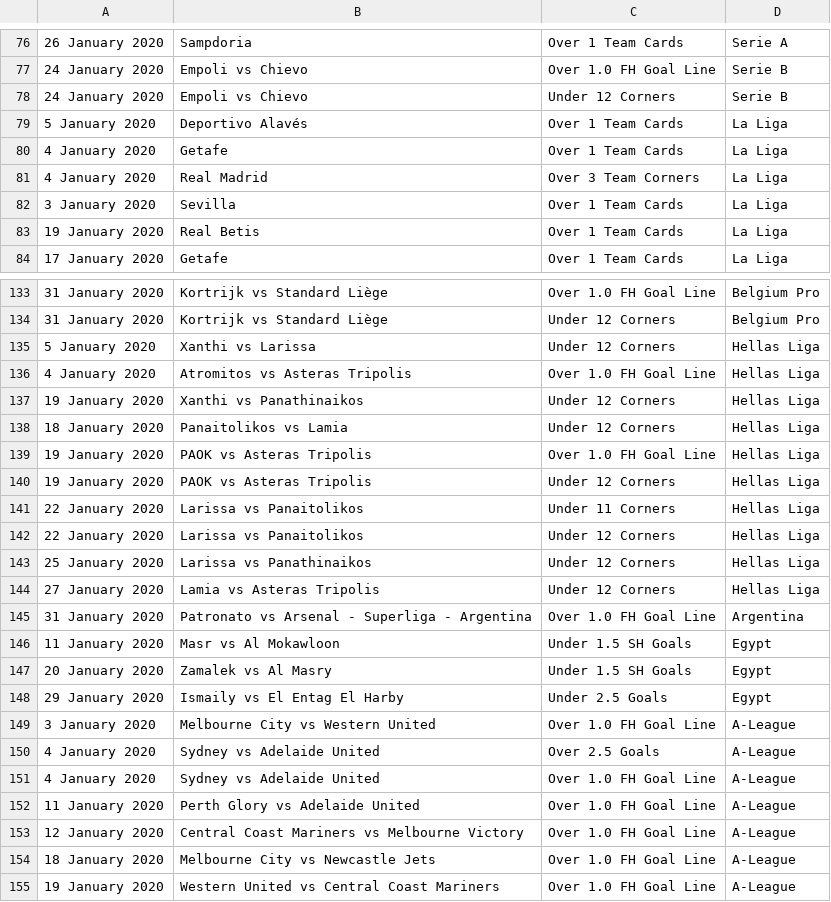
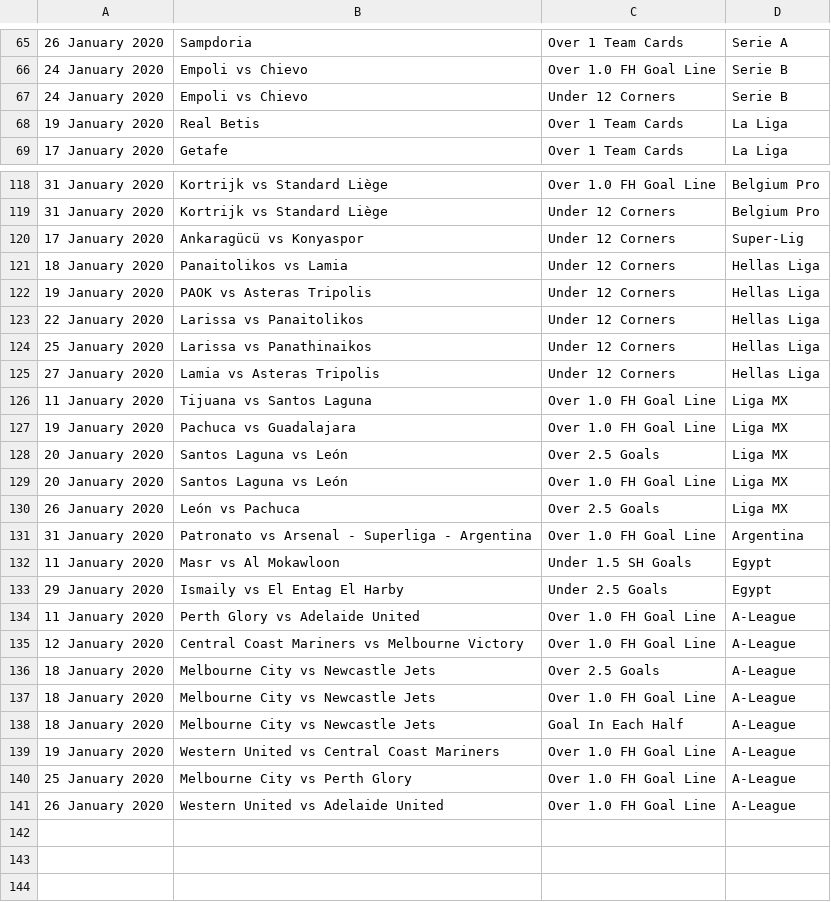
Before and after one commit to arjybarji/FootballScraping, a CSV file: bets.csv, drawn as a sheet; only a part is shown, gaps mark what is left out; the shorter side is filled out with more unchanged rows; removed rows and columns are numbered as before the commit, all else as after; the diff covers the shown part only; the diff names each change by its address in the sheet, - before the commit and + after, or states it on an @@ line.

```diff
--- a/bets.csv
+++ b/bets.csv
-row 79: 5 January 2020 | Deportivo Alavés | Over 1 Team Cards | La Liga
-row 80: 4 January 2020 | Getafe | Over 1 Team Cards | La Liga
-row 81: 4 January 2020 | Real Madrid | Over 3 Team Corners | La Liga
-row 82: 3 January 2020 | Sevilla | Over 1 Team Cards | La Liga
-row 135: 5 January 2020 | Xanthi vs Larissa | Under 12 Corners | Hellas Liga
-row 136: 4 January 2020 | Atromitos vs Asteras Tripolis | Over 1.0 FH Goal Line | Hellas Liga
-row 137: 19 January 2020 | Xanthi vs Panathinaikos | Under 12 Corners | Hellas Liga
+row 120: 17 January 2020 | Ankaragücü vs Konyaspor | Under 12 Corners | Super-Lig
-row 139: 19 January 2020 | PAOK vs Asteras Tripolis | Over 1.0 FH Goal Line | Hellas Liga
-row 141: 22 January 2020 | Larissa vs Panaitolikos | Under 11 Corners | Hellas Liga
+row 126: 11 January 2020 | Tijuana vs Santos Laguna | Over 1.0 FH Goal Line | Liga MX
+row 127: 19 January 2020 | Pachuca vs Guadalajara | Over 1.0 FH Goal Line | Liga MX
+row 128: 20 January 2020 | Santos Laguna vs León | Over 2.5 Goals | Liga MX
+row 129: 20 January 2020 | Santos Laguna vs León | Over 1.0 FH Goal Line | Liga MX
+row 130: 26 January 2020 | León vs Pachuca | Over 2.5 Goals | Liga MX
-row 147: 20 January 2020 | Zamalek vs Al Masry | Under 1.5 SH Goals | Egypt
-row 149: 3 January 2020 | Melbourne City vs Western United | Over 1.0 FH Goal Line | A-League
-row 150: 4 January 2020 | Sydney vs Adelaide United | Over 2.5 Goals | A-League
-row 151: 4 January 2020 | Sydney vs Adelaide United | Over 1.0 FH Goal Line | A-League
+row 136: 18 January 2020 | Melbourne City vs Newcastle Jets | Over 2.5 Goals | A-League
+row 138: 18 January 2020 | Melbourne City vs Newcastle Jets | Goal In Each Half | A-League
```
Also changed, not shown: 4 added rows, 15 removed rows and 3 edited cells elsewhere in this file, fixturesv2.csv, formBets.csv, 11 other files.
